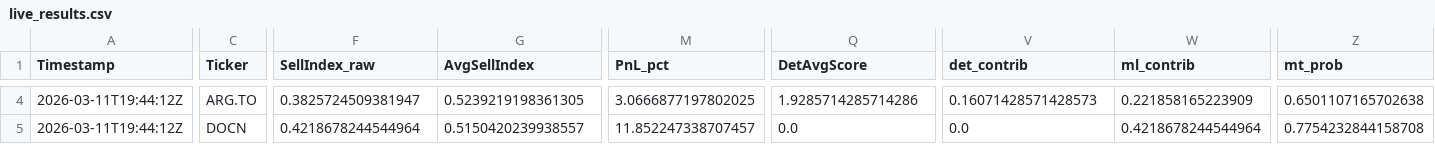
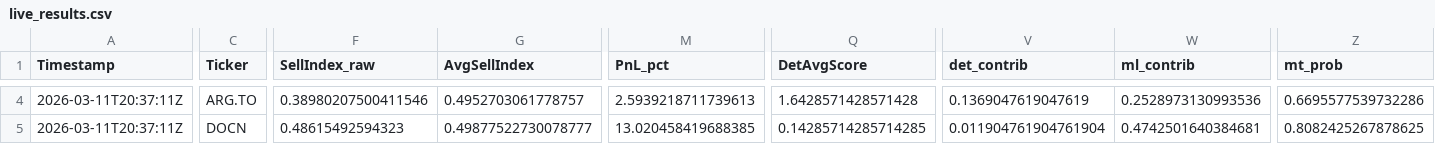
Before and after one commit to andrei1234D/GPT5_SELL, a CSV file: bot/live_results.csv, drawn as a sheet; only a part is shown, gaps mark what is left out; the diff covers the shown part only; the diff names each change by its address in the sheet, - before the commit and + after, or states it on an @@ line.

```diff
--- a/bot/live_results.csv
+++ b/bot/live_results.csv
-A4:A5 (Timestamp): 2026-03-11T19:44:12Z
+A4:A5 (Timestamp): 2026-03-11T20:37:11Z
-F4 (SellIndex_raw): 0.3825724509381947
+F4 (SellIndex_raw): 0.38980207500411546
-G4 (AvgSellIndex): 0.5239219198361305
+G4 (AvgSellIndex): 0.4952703061778757
-M4 (PnL_pct): 3.0666877197802025
+M4 (PnL_pct): 2.5939218711739613
-Q4 (DetAvgScore): 1.9285714285714286
+Q4 (DetAvgScore): 1.6428571428571428
-V4 (det_contrib): 0.16071428571428573
+V4 (det_contrib): 0.1369047619047619
-W4 (ml_contrib): 0.221858165223909
+W4 (ml_contrib): 0.2528973130993536
-Z4 (mt_prob): 0.6501107165702638
+Z4 (mt_prob): 0.6695577539732286
-F5 (SellIndex_raw): 0.4218678244544964
+F5 (SellIndex_raw): 0.48615492594323
-G5 (AvgSellIndex): 0.5150420239938557
+G5 (AvgSellIndex): 0.49877522730078777
-M5 (PnL_pct): 11.852247338707457
+M5 (PnL_pct): 13.020458419688385
-Q5 (DetAvgScore): 0.0
+Q5 (DetAvgScore): 0.14285714285714285
-V5 (det_contrib): 0.0
+V5 (det_contrib): 0.011904761904761904
-W5 (ml_contrib): 0.4218678244544964
+W5 (ml_contrib): 0.4742501640384681
-Z5 (mt_prob): 0.7754232844158708
+Z5 (mt_prob): 0.8082425267878625
```
Also changed, not shown: 128 edited cells elsewhere in this file, bot/LLM_data/input_llm/llm_input_latest.csv, bot/LLM_data/input_llm/llm_predictions.csv, 1 other file.
